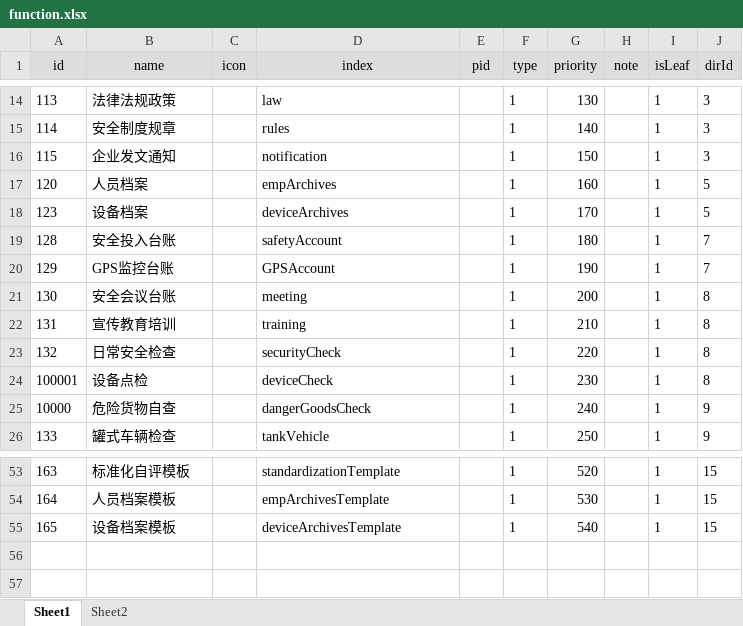
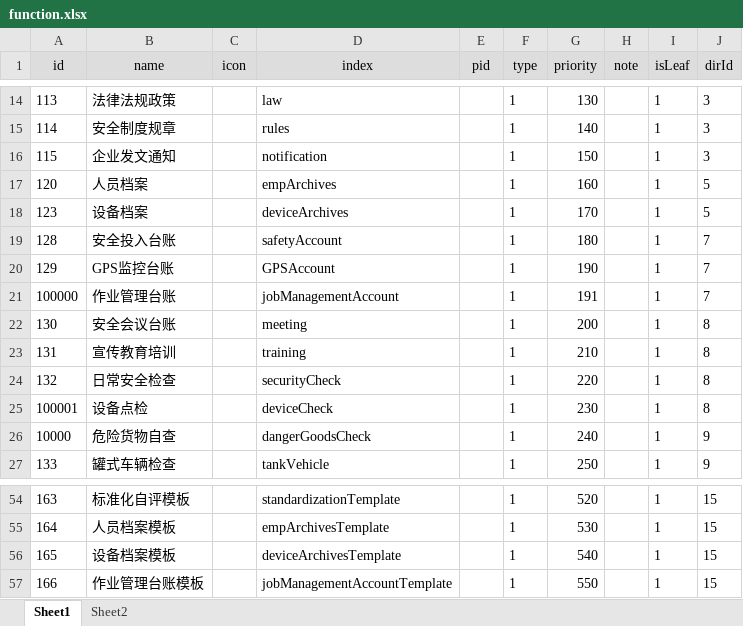
Before and after one commit to zdq0412/trafic, an Excel workbook: src/main/resources/static/function.xlsx, sheet Sheet1, drawn as a sheet; only a part is shown, gaps mark what is left out; values as stored, in another font and other column widths than the file's, no borders; the diff names each change by its address in the sheet, - before the commit and + after, or states it on an @@ line.

```diff
--- a/src/main/resources/static/function.xlsx (sheet Sheet1)
+++ b/src/main/resources/static/function.xlsx (sheet Sheet1)
+row 21: 100000 | 作业管理台账 |  | jobManagementAccount |  | 1 | 191 |  | 1 | 7
+row 57: 166 | 作业管理台账模板 |  | jobManagementAccountTemplate |  | 1 | 550 |  | 1 | 15
```
Also changed, not shown: src/main/resources/static/category.xlsx, 文档/菜单_表名称映射.xlsx, 25 other files.
